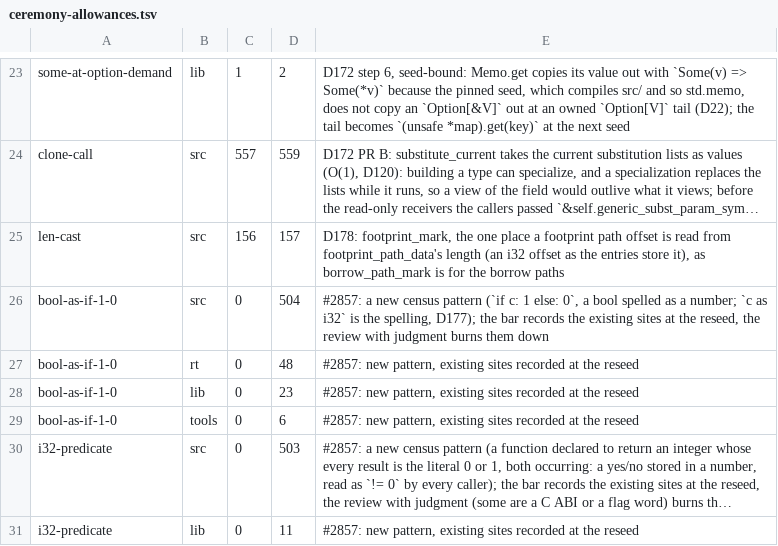
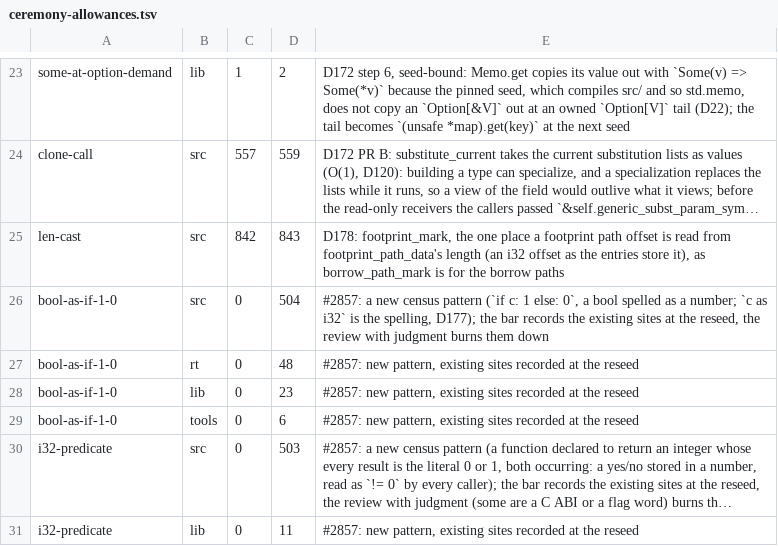
Before and after one commit to withlang-dev/with, a TSV file: build/ceremony-allowances.tsv, drawn as a sheet; only a part is shown, gaps mark what is left out; long unchanged cells end in …; the diff names each change by its address in the sheet, - before the commit and + after, or states it on an @@ line.

Commit message:
Stack fixups: the pool-view tool test's planted defect requests the view (D179 binds the str); the D178 len-cast allowance names the full census bar

```diff
--- a/build/ceremony-allowances.tsv
+++ b/build/ceremony-allowances.tsv
-C25: 156
+C25: 842
-D25: 157
+D25: 843
```
Also changed, not shown: 1 other file.
